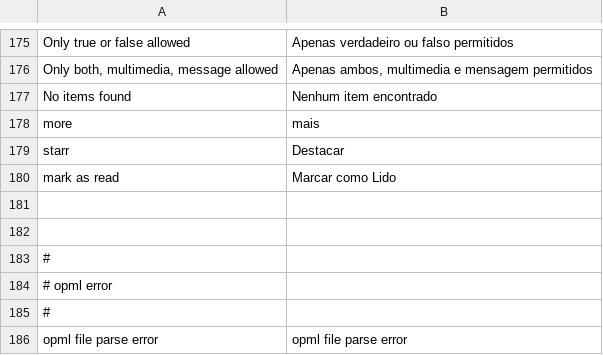
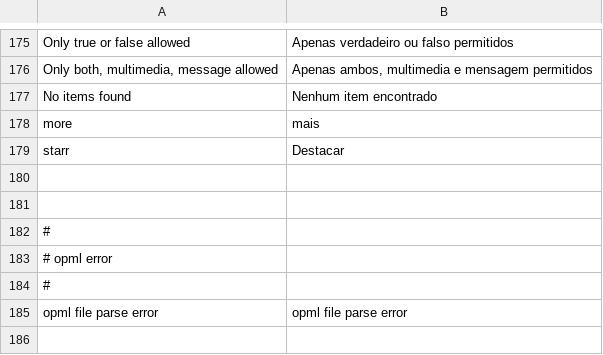
Before and after one commit to google-code-export/rsslounge, a CSV file: application/locale/pt/default.csv, drawn as a sheet; only a part is shown, gaps mark what is left out; the diff names each change by its address in the sheet, - before the commit and + after, or states it on an @@ line.

```diff
--- a/application/locale/pt/default.csv
+++ b/application/locale/pt/default.csv
-row 180: mark as read | Marcar como Lido
```
Also changed, not shown: application/locale/de/default.csv, 5 other files.
